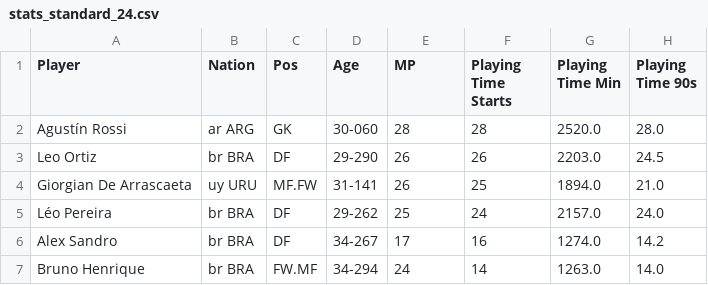
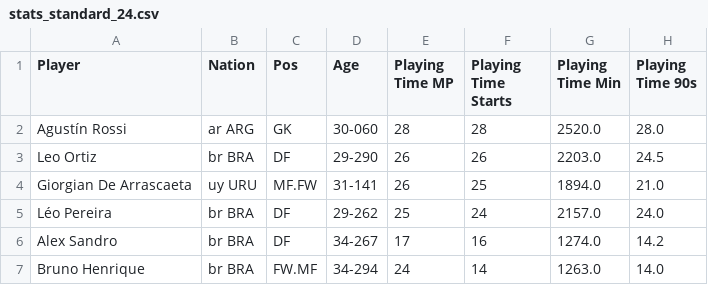
Before and after one commit to JGinglass/Dados_Atualizados_Futebol, a CSV file: out/stats_standard_24.csv, drawn as a sheet; only a part is shown; the diff names each change by its address in the sheet, - before the commit and + after, or states it on an @@ line.

```diff
--- a/out/stats_standard_24.csv
+++ b/out/stats_standard_24.csv
-E1: MP
+E1: Playing Time MP
```
Also changed, not shown: out/stats_combinada.csv, 8 other files.
